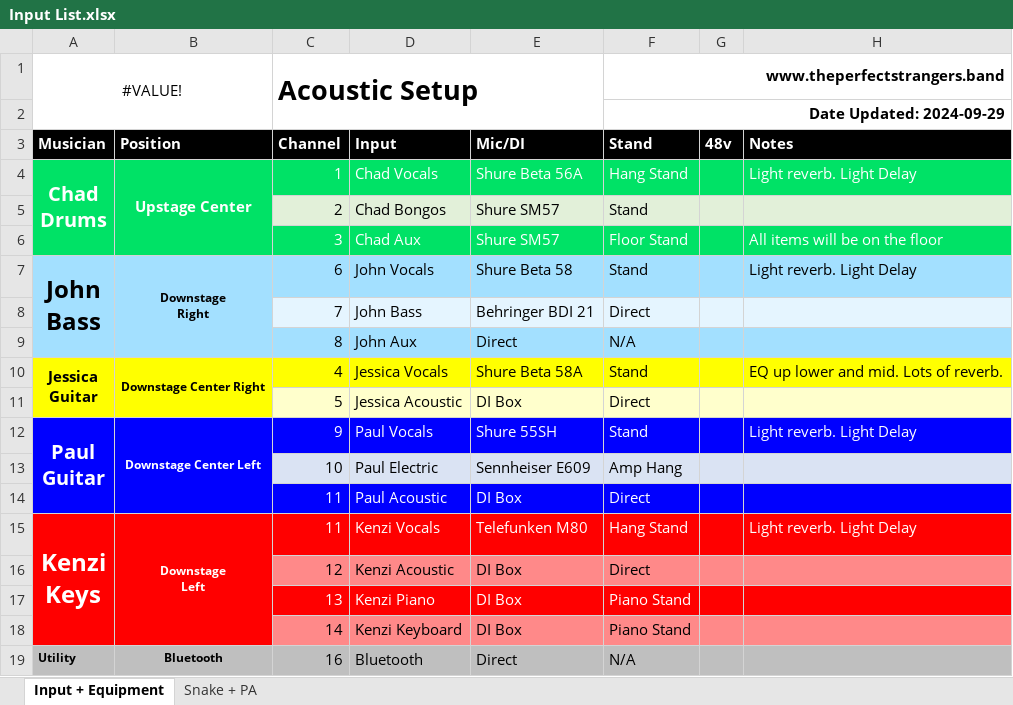
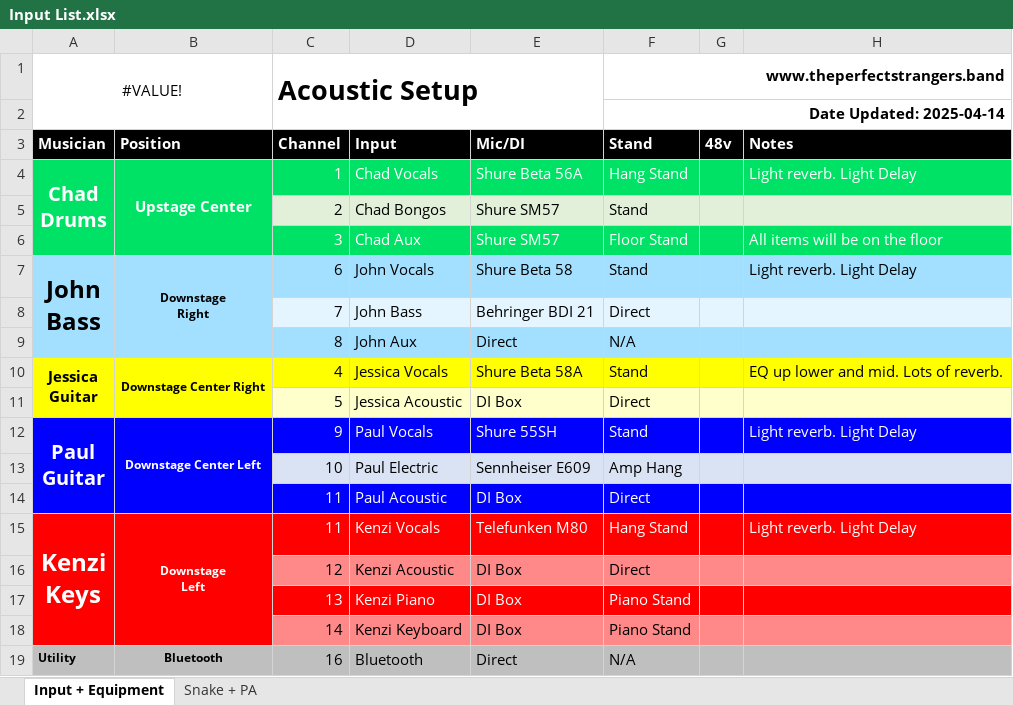
Before and after one commit to ThePerfectStrangers/TechnicalDocumentation, an Excel workbook: Input List/Acoustic/Input List.xlsx, sheet Input + Equipment, drawn as a sheet; values as stored, in another font and other column widths than the file's, no borders; the diff names each change by its address in the sheet, - before the commit and + after, or states it on an @@ line.

```diff
--- a/Input List/Acoustic/Input List.xlsx (sheet Input + Equipment)
+++ b/Input List/Acoustic/Input List.xlsx (sheet Input + Equipment)
-F2 (Stand): Date Updated: 2024-09-29
+F2 (Stand): Date Updated: 2025-04-14
```
Also changed, not shown: sheet Snake + PA, Assets/BandColorConvention/BandColorConvention.xlsx, Input List/Full Band/Input List.xlsx, 2 other files.
